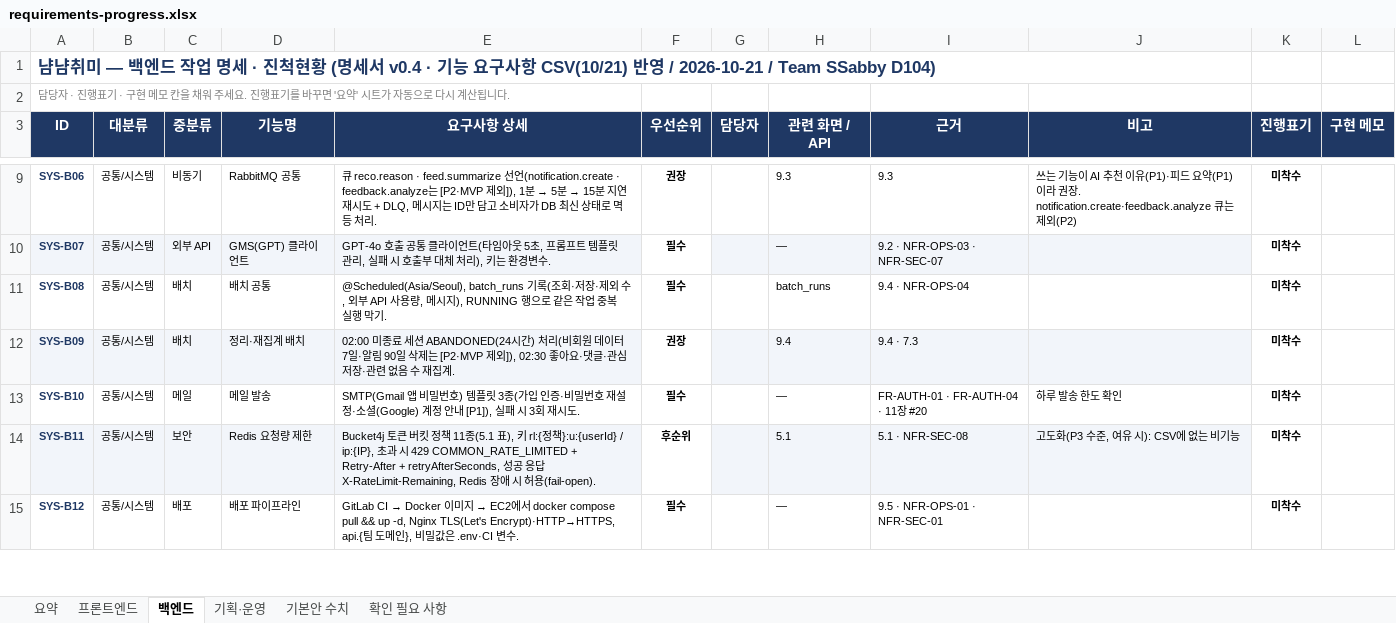
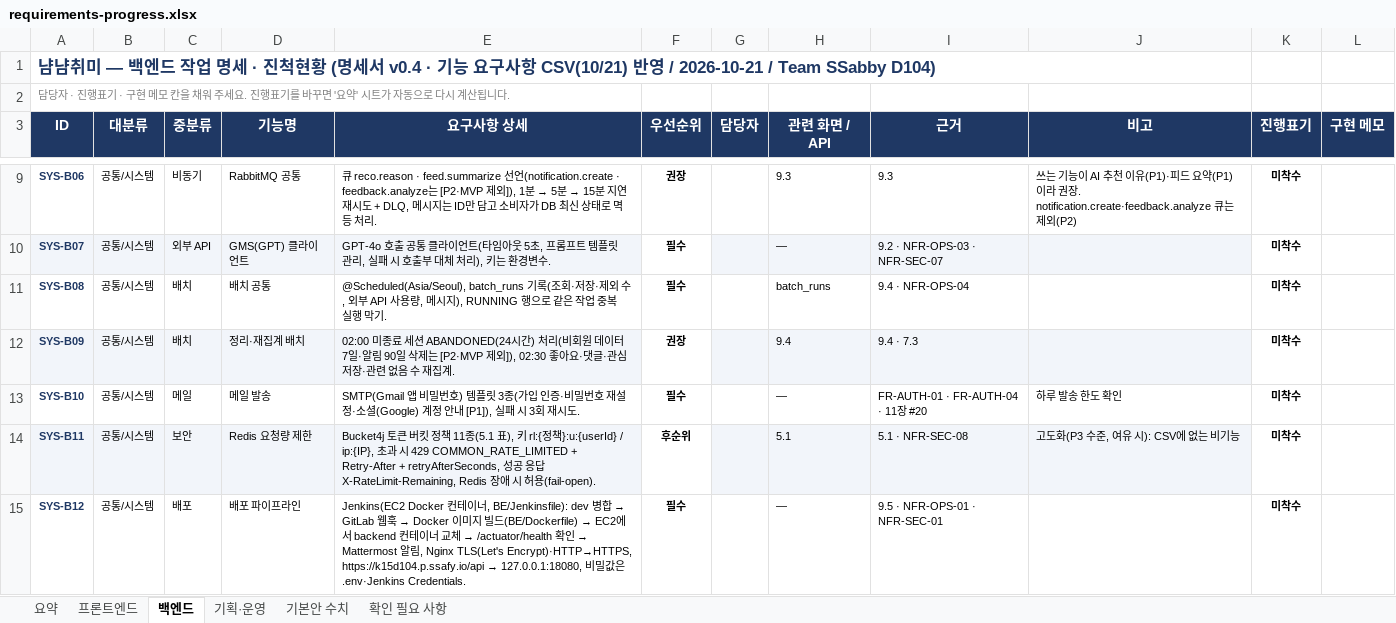
Before and after one commit to MinBeom2/NyamNyamHobby, an Excel workbook: repo/docs/tasks/requirements-progress.xlsx, sheet 백엔드, drawn as a sheet; only a part is shown, gaps mark what is left out; values as stored, in another font and other column widths than the file's, no borders; conditional formats not drawn; the diff covers the shown part only; the diff names each change by its address in the sheet, - before the commit and + after, or states it on an @@ line.

Commit message:
docs: 확정된 기술 스택(PostgreSQL·Boot 4·Redis·Jenkins)으로 설계 문서 갱신
- 명세서: DB를 PostgreSQL 17로, 7.5 DDL을 BE Flyway V1과 같게 교체
- 명세서: 9장 기술 스택(Boot 4.1·Gradle 9.8·Redis 7.4)과 배포(Jenkins·k15d104 도메인) 갱신
- 명세서: 11장 #8(유사도 Spring 배치)·#21(Redis 사용)을 변경, #19 문구 보완
- api-spec: Base URL과 DB 표기 갱신
- ERD·docs V1__init.sql: PostgreSQL 타입·스키마로 맞춤
- 작업 목록·진척 엑셀: SYS-B01·B12·B13, RECO-B06, BOARD-B01, SYS-P04 반영

```diff
--- a/repo/docs/tasks/requirements-progress.xlsx (sheet 백엔드)
+++ b/repo/docs/tasks/requirements-progress.xlsx (sheet 백엔드)
@@ E15 (요구사항 상세): GitLab CI → Docker 이미지 → EC2에서 docker compose pull && up -d, Nginx TLS(Let's Encrypt)·HTTP→HTTPS, api.{팀 도메인}, 비밀값은 .env·CI 변수. → Jenkins(EC2 Docker 컨테이너, BE/Jenkinsfile): dev 병합 → GitLab 웹훅 → Docker 이미지 빌드(BE/Dockerfile) → EC2에서 backend 컨테이너 교체 → /actuator/health 확인 → Mattermost 알림, Nginx TLS(Let's Encrypt)·HTTP→HTTPS, https://k15d104.p.ssafy.io/api → 127.0.0.1:18080, 비밀값은 .env·Jenkins Credentials. @@
```
Also changed, not shown: 5 edited cells elsewhere in this sheet, sheet 기본안 수치, sheet 기획·운영, 7 other files.
